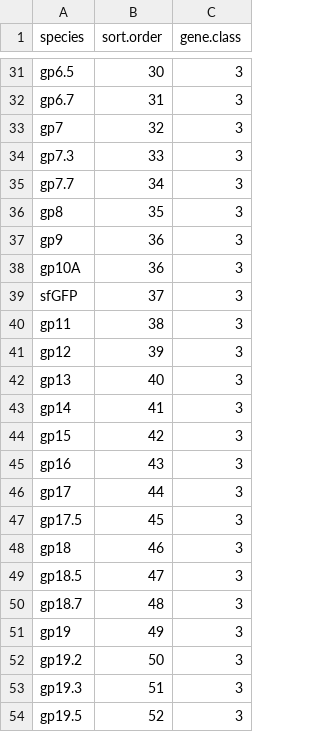
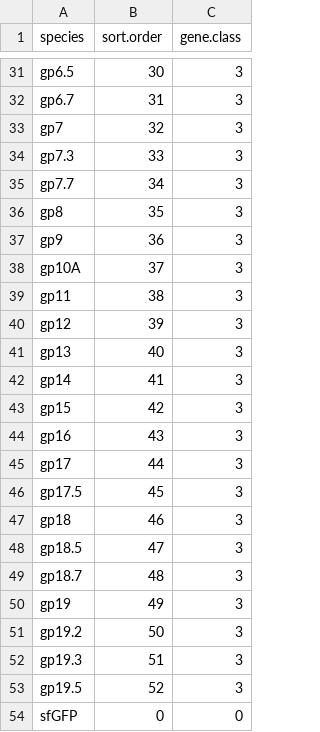
Before and after one commit to barricklab/igem2020, a CSV file: T7-visualization/gene_display.csv, drawn as a sheet; only a part is shown, gaps mark what is left out.

Commit message:
added sfGFP back to display file

```diff
--- a/T7-visualization/gene_display.csv
+++ b/T7-visualization/gene_display.csv
@@ -37,4 +37,3 @@ gp8,35,3
 gp9,36,3
-gp10A,36,3
-sfGFP,37,3
+gp10A,37,3
 gp11,38,3
@@ -54 +53,2 @@ gp19.3,51,3
 gp19.5,52,3
+sfGFP,0,0
```
